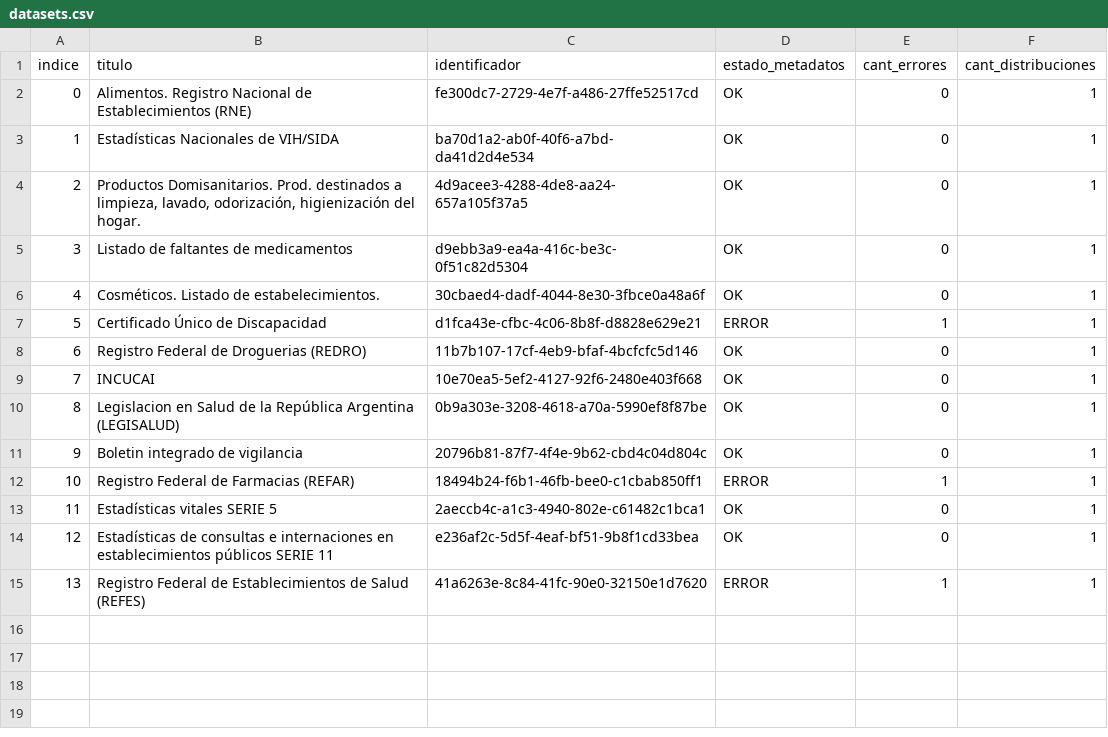
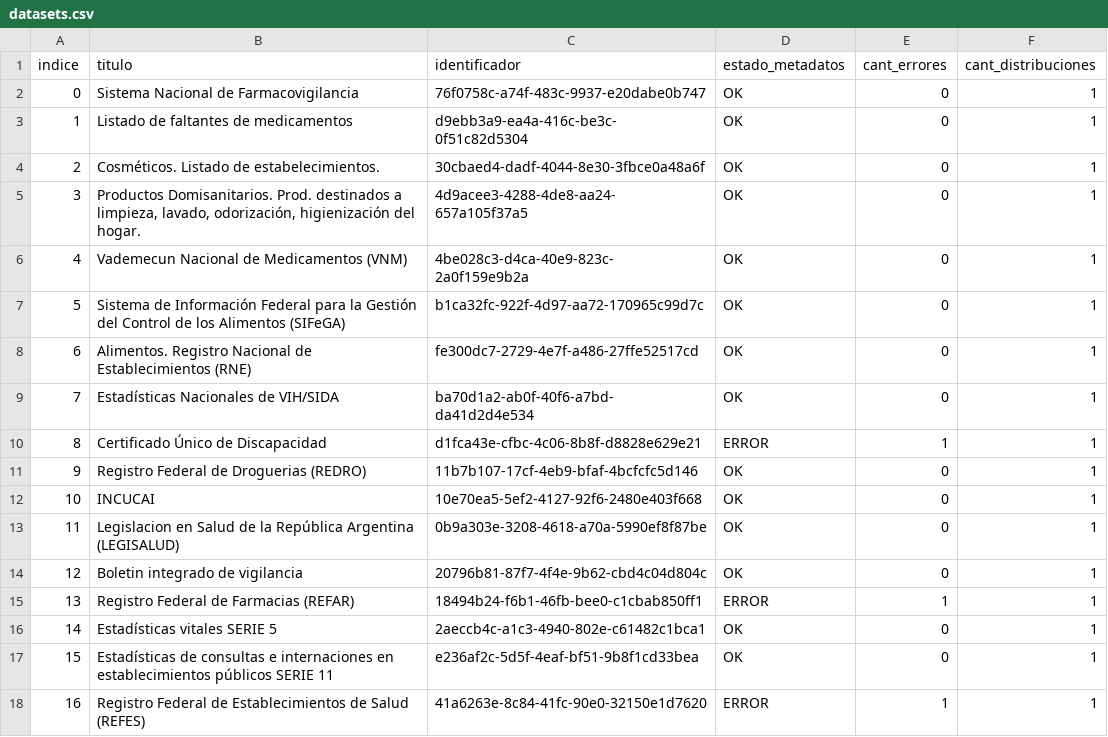
Before and after one commit to augustodevesa/libreria-catalogos, a CSV file: salud/datasets.csv, drawn as a sheet; addresses are those after the commit; the diff names each change by its address in the sheet, - before the commit and + after, or states it on an @@ line.

Commit message:
Modifico archivo salud/datasets.csv según cambios del 2017-09-29

```diff
--- a/salud/datasets.csv
+++ b/salud/datasets.csv
+row 2: 0 | Sistema Nacional de Farmacovigilancia | 76f0758c-a74f-483c-9937-e20dabe0b747 | OK | 0 | 1
@@ row 5 moved to row 3: 1 @@
@@ row 6 moved to row 4: 2 @@
@@ row 4 moved to row 5: 3 @@
+row 6: 4 | Vademecun Nacional de Medicamentos (VNM) | 4be028c3-d4ca-40e9-823c-2a0f159e9b2a | OK | 0 | 1
+row 7: 5 | Sistema de Información Federal para la Gestión del Control de los Alimentos (SIFeGA) | b1ca32fc-922f-4d97-aa72-170965c99d7c | OK | 0 | 1
@@ column A (indice) renumbered from row 8 down @@
```
